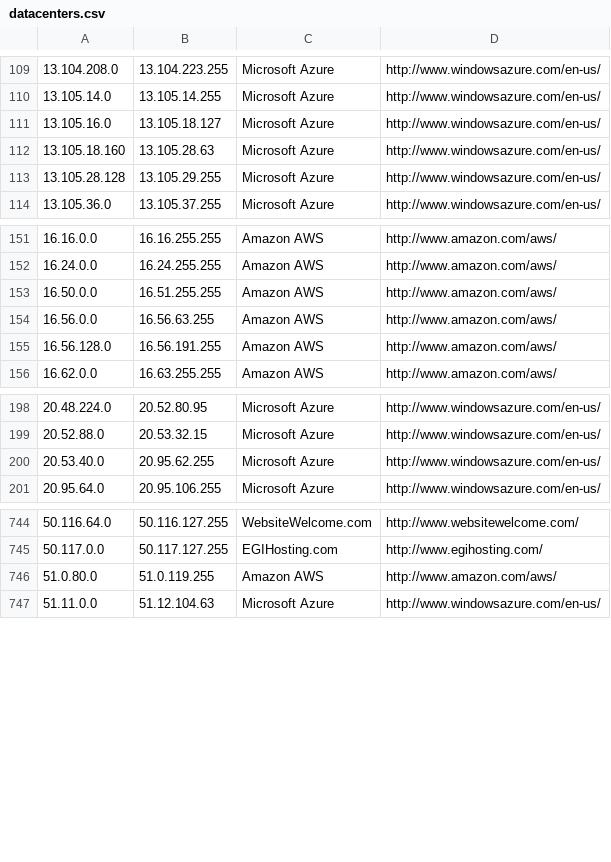
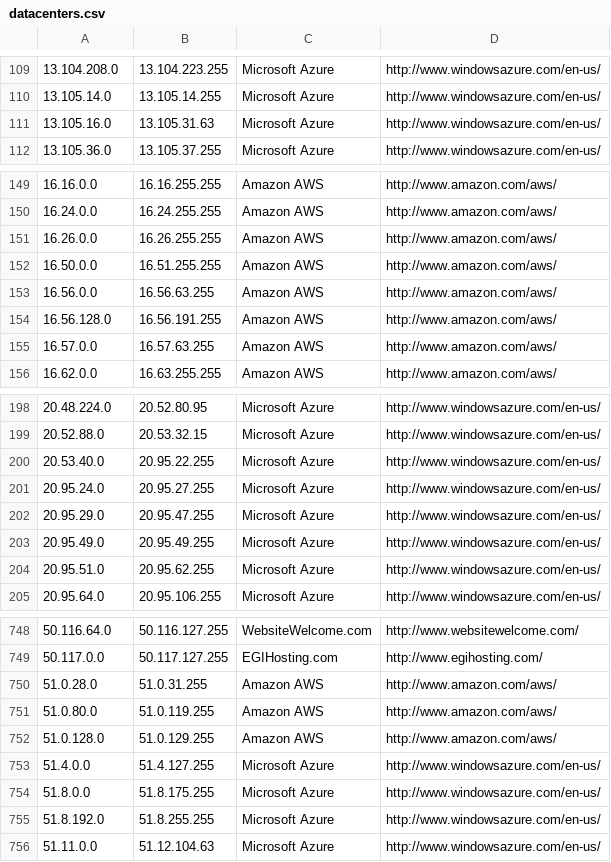
Before and after one commit to growlfm/ipcat, a CSV file: datacenters.csv, drawn as a sheet; only a part is shown, gaps mark what is left out; the diff covers the shown part only.

Commit message:
Update IP list

```diff
--- a/datacenters.csv
+++ b/datacenters.csv
@@ -110,5 +110,3 @@
 13.105.14.0,13.105.14.255,Microsoft Azure,http://www.windowsazure.com/en-us/
-13.105.16.0,13.105.18.127,Microsoft Azure,http://www.windowsazure.com/en-us/
-13.105.18.160,13.105.28.63,Microsoft Azure,http://www.windowsazure.com/en-us/
-13.105.28.128,13.105.29.255,Microsoft Azure,http://www.windowsazure.com/en-us/
+13.105.16.0,13.105.31.63,Microsoft Azure,http://www.windowsazure.com/en-us/
 13.105.36.0,13.105.37.255,Microsoft Azure,http://www.windowsazure.com/en-us/
@@ -152,2 +150,3 @@
 16.24.0.0,16.24.255.255,Amazon AWS,http://www.amazon.com/aws/
+16.26.0.0,16.26.255.255,Amazon AWS,http://www.amazon.com/aws/
 16.50.0.0,16.51.255.255,Amazon AWS,http://www.amazon.com/aws/
@@ -155,2 +154,3 @@
 16.56.128.0,16.56.191.255,Amazon AWS,http://www.amazon.com/aws/
+16.57.0.0,16.57.63.255,Amazon AWS,http://www.amazon.com/aws/
 16.62.0.0,16.63.255.255,Amazon AWS,http://www.amazon.com/aws/
@@ -199,3 +199,7 @@
 20.52.88.0,20.53.32.15,Microsoft Azure,http://www.windowsazure.com/en-us/
-20.53.40.0,20.95.62.255,Microsoft Azure,http://www.windowsazure.com/en-us/
+20.53.40.0,20.95.22.255,Microsoft Azure,http://www.windowsazure.com/en-us/
+20.95.24.0,20.95.27.255,Microsoft Azure,http://www.windowsazure.com/en-us/
+20.95.29.0,20.95.47.255,Microsoft Azure,http://www.windowsazure.com/en-us/
+20.95.49.0,20.95.49.255,Microsoft Azure,http://www.windowsazure.com/en-us/
+20.95.51.0,20.95.62.255,Microsoft Azure,http://www.windowsazure.com/en-us/
 20.95.64.0,20.95.106.255,Microsoft Azure,http://www.windowsazure.com/en-us/
@@ -745,3 +749,8 @@
 50.117.0.0,50.117.127.255,EGIHosting.com,http://www.egihosting.com/
+51.0.28.0,51.0.31.255,Amazon AWS,http://www.amazon.com/aws/
 51.0.80.0,51.0.119.255,Amazon AWS,http://www.amazon.com/aws/
+51.0.128.0,51.0.129.255,Amazon AWS,http://www.amazon.com/aws/
+51.4.0.0,51.4.127.255,Microsoft Azure,http://www.windowsazure.com/en-us/
+51.8.0.0,51.8.175.255,Microsoft Azure,http://www.windowsazure.com/en-us/
+51.8.192.0,51.8.255.255,Microsoft Azure,http://www.windowsazure.com/en-us/
 51.11.0.0,51.12.104.63,Microsoft Azure,http://www.windowsazure.com/en-us/
```
Also changed, not shown: 6 added rows, 4 removed rows and 24 edited cells elsewhere in this file, datacenters-stats.csv.
